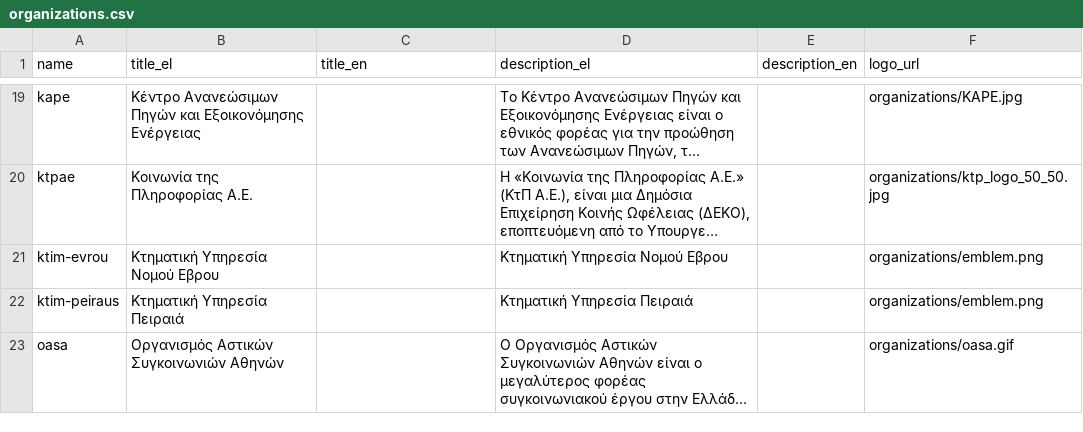
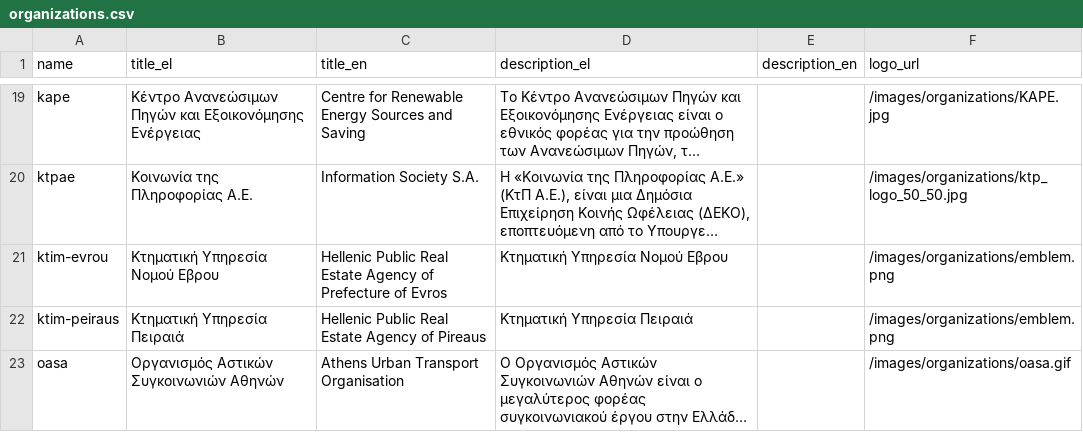
Before and after one commit to PublicaMundi/labs.geodata.gov.gr, a CSV file: deploy/files/groups/ckan/initialize/organizations.csv, drawn as a sheet; only a part is shown, gaps mark what is left out; long unchanged cells end in …; the diff covers the shown part only; the diff names each change by its address in the sheet, - before the commit and + after, or states it on an @@ line.

```diff
--- a/deploy/files/groups/ckan/initialize/organizations.csv
+++ b/deploy/files/groups/ckan/initialize/organizations.csv
-C19 (title_en): (empty)
+C19 (title_en): Centre for Renewable Energy Sources and Saving
-F19 (logo_url): organizations/KAPE.jpg
+F19 (logo_url): /images/organizations/KAPE.jpg
-C20 (title_en): (empty)
+C20 (title_en): Information Society S.A.
-F20 (logo_url): organizations/ktp_logo_50_50.jpg
+F20 (logo_url): /images/organizations/ktp_logo_50_50.jpg
-C21 (title_en): (empty)
+C21 (title_en): Hellenic Public Real Estate Agency of Prefecture of Evros
-F21:F22 (logo_url): organizations/emblem.png
+F21:F22 (logo_url): /images/organizations/emblem.png
-C22 (title_en): (empty)
+C22 (title_en): Hellenic Public Real Estate Agency of Pireaus
-C23 (title_en): (empty)
+C23 (title_en): Athens Urban Transport Organisation
-F23 (logo_url): organizations/oasa.gif
+F23 (logo_url): /images/organizations/oasa.gif
```
Also changed, not shown: 2 added rows, 1 removed row and 48 edited cells elsewhere in this file, 1 other file.
